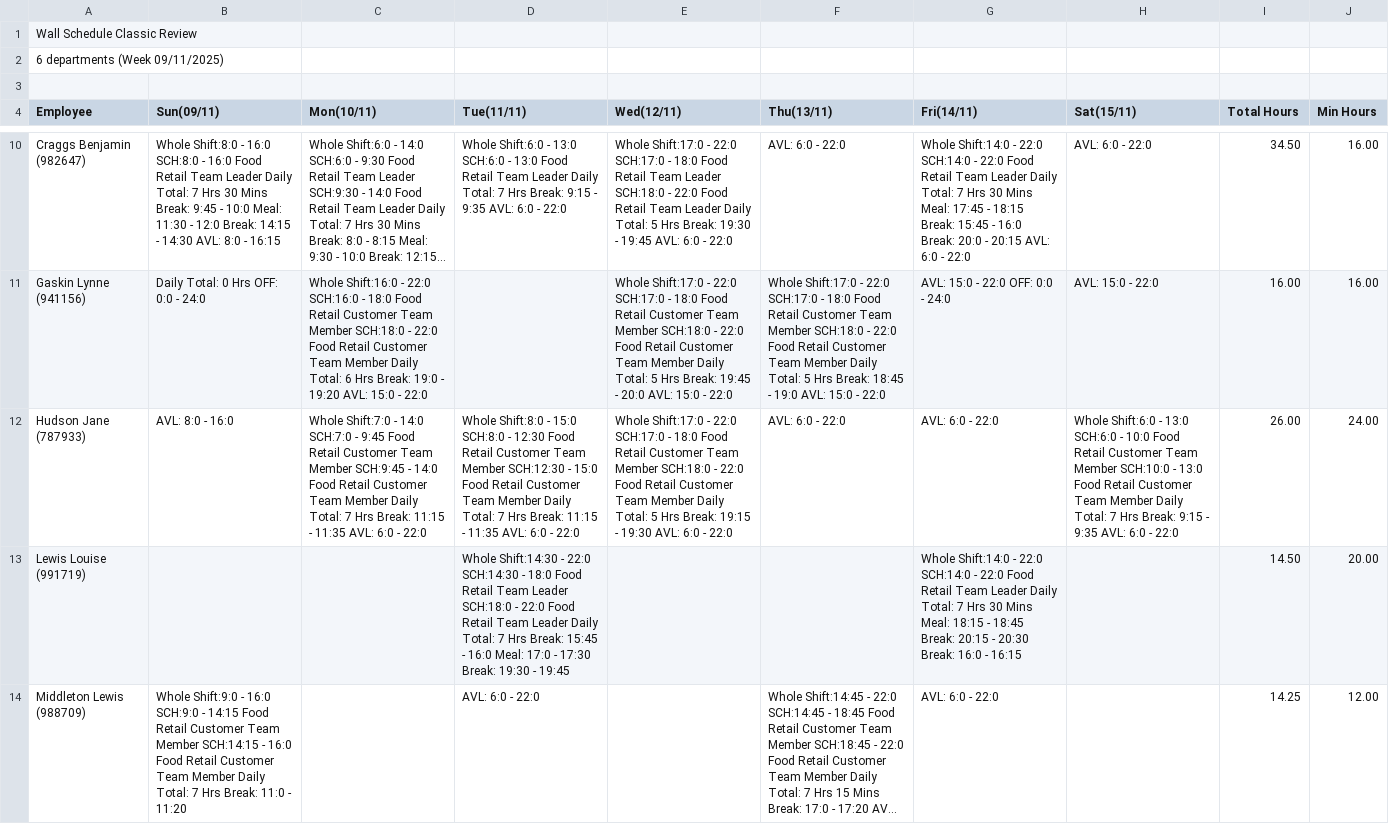
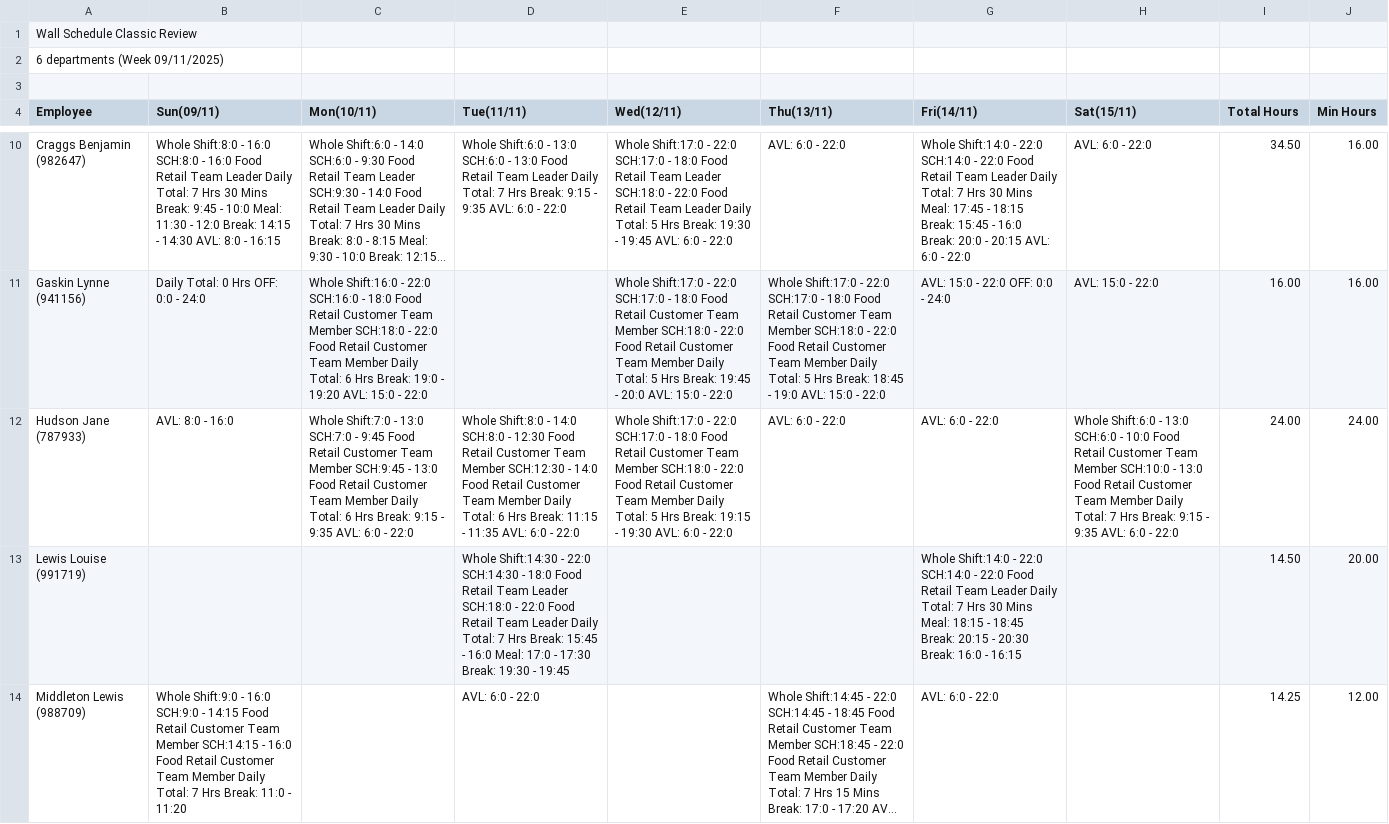
Before and after one commit to paulio11/csv-rota, a CSV file: public/csv/Wall_Schedule_Classic_Review_6departments_(Week_09_11_2025).csv, drawn as a sheet; only a part is shown, gaps mark what is left out; long unchanged cells end in …; the diff covers the shown part only; the diff names each change by its address in the sheet, - before the commit and + after, or states it on an @@ line.

```diff
--- a/public/csv/Wall_Schedule_Classic_Review_6departments_(Week_09_11_2025).csv
+++ b/public/csv/Wall_Schedule_Classic_Review_6departments_(Week_09_11_2025).csv
-C12 (Mon(10/11)): …Shift:7:0 - 14:0 SCH:7:0 - 9:45 Food Retail Customer Team Member SCH:9:45 - 14:0 Food Retail Customer Team Member Daily Total: 7 Hrs Break: 11:15 - 11:35 AVL: 6:0…
+C12 (Mon(10/11)): …Shift:7:0 - 13:0 SCH:7:0 - 9:45 Food Retail Customer Team Member SCH:9:45 - 13:0 Food Retail Customer Team Member Daily Total: 6 Hrs Break: 9:15 - 9:35 AVL: 6:0…
-D12 (Tue(11/11)): …Shift:8:0 - 15:0 SCH:8:0 - 12:30 Food Retail Customer Team Member SCH:12:30 - 15:0 Food Retail Customer Team Member Daily Total: 7 Hrs Break:…
+D12 (Tue(11/11)): …Shift:8:0 - 14:0 SCH:8:0 - 12:30 Food Retail Customer Team Member SCH:12:30 - 14:0 Food Retail Customer Team Member Daily Total: 6 Hrs Break:…
-I12 (Total Hours): 26.00
+I12 (Total Hours): 24.00
```
Also changed, not shown: 1 edited cell elsewhere in this file, 2 other files.
